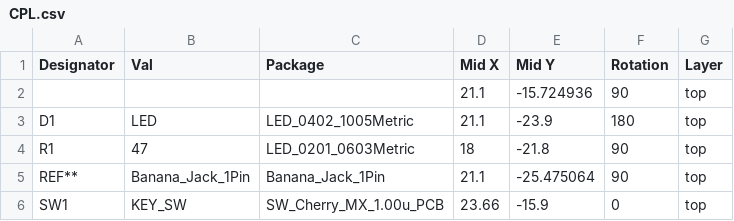
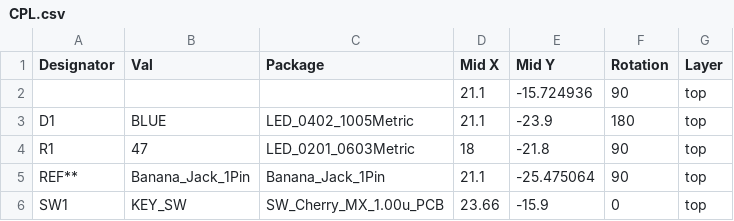
Before and after one commit to szkotgh/single_led-keyboard, a CSV file: CPL.csv, drawn as a sheet.

```diff
--- a/CPL.csv
+++ b/CPL.csv
@@ -2,3 +2,3 @@ Designator,Val,Package,Mid X,Mid Y,Rotation,Layer
 ,,,21.1,-15.724936,90,top
-D1,LED,LED_0402_1005Metric,21.1,-23.9,180,top
+D1,BLUE,LED_0402_1005Metric,21.1,-23.9,180,top
 R1,47,LED_0201_0603Metric,18,-21.8,90,top
```
Also changed, not shown: BOM.csv, 29 other files.
